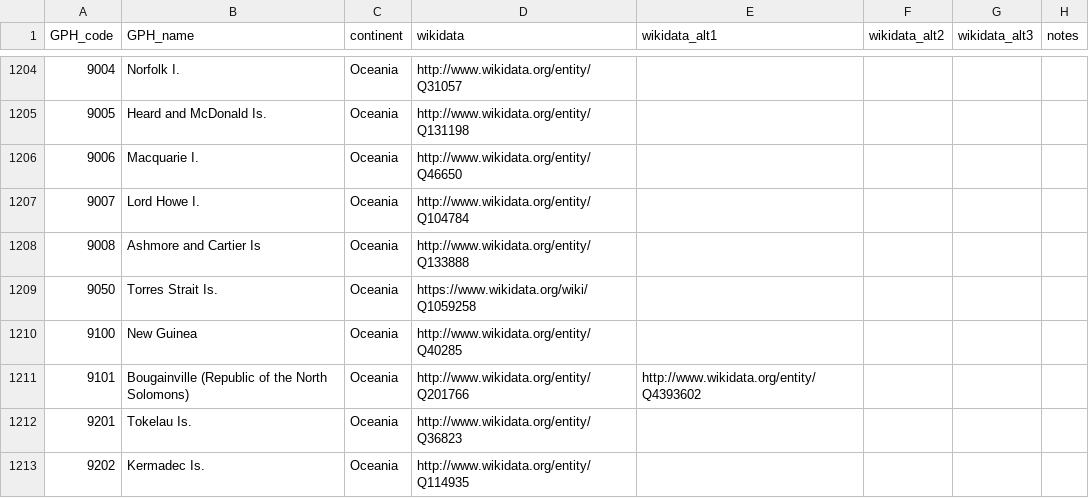
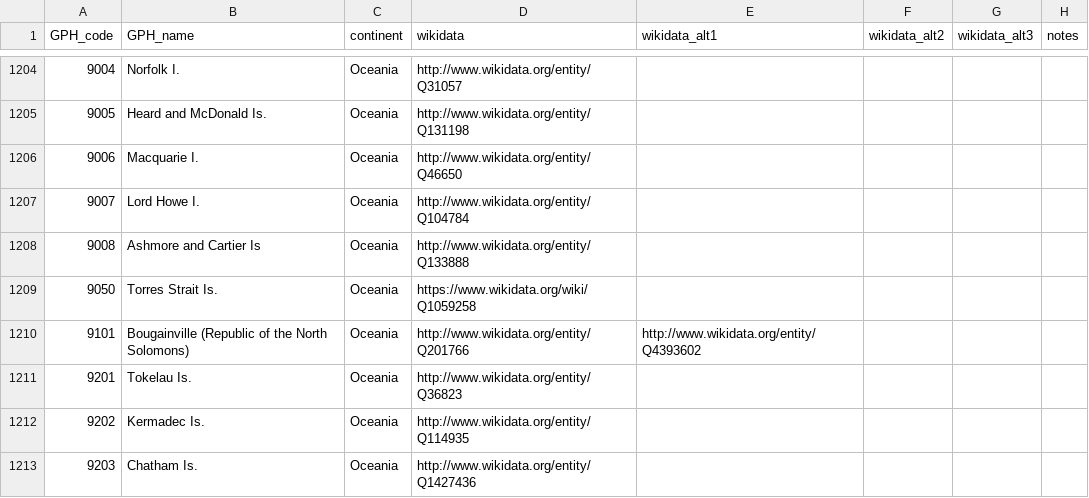
Before and after one commit to medialab/GeoPolHist, a CSV file: data/GeoPolHist_entities.csv, drawn as a sheet; only a part is shown, gaps mark what is left out; the shorter side is filled out with more unchanged rows.

```diff
--- a/data/GeoPolHist_entities.csv
+++ b/data/GeoPolHist_entities.csv
@@ -1209,3 +1209,2 @@ GPH_code,GPH_name,continent,wikidata,wikidata_alt1,wikidata_alt2,wikidata_alt3,n
 9050,Torres Strait Is.,Oceania,https://www.wikidata.org/wiki/Q1059258,,,,
-9100,New Guinea,Oceania,http://www.wikidata.org/entity/Q40285,,,,
 9101,Bougainville (Republic of the North Solomons),Oceania,http://www.wikidata.org/entity/Q201766,http://www.wikidata.org/entity/Q4393602,,,
```
Also changed, not shown: data/GeoPolHist_entities_status_over_time.csv.
